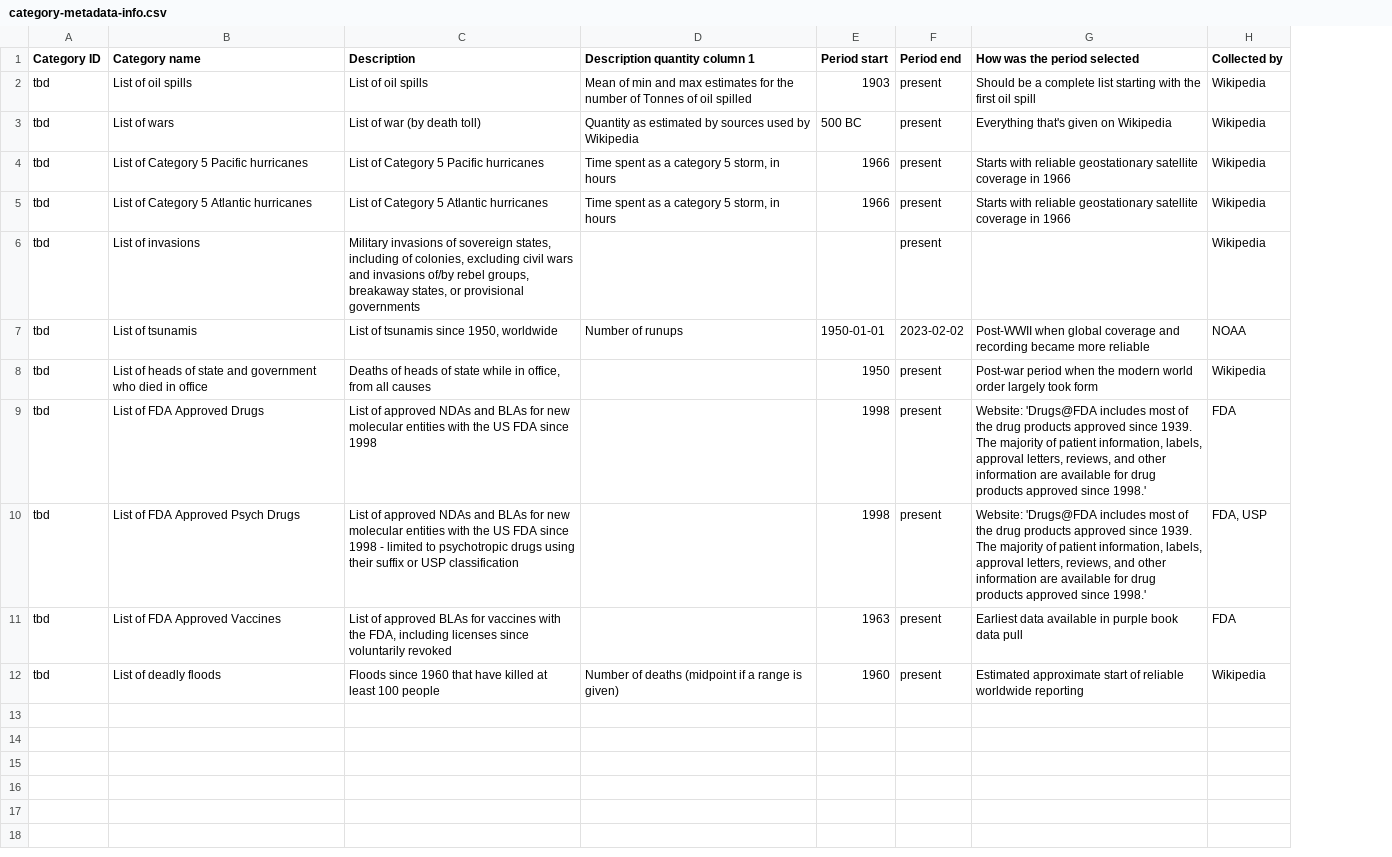
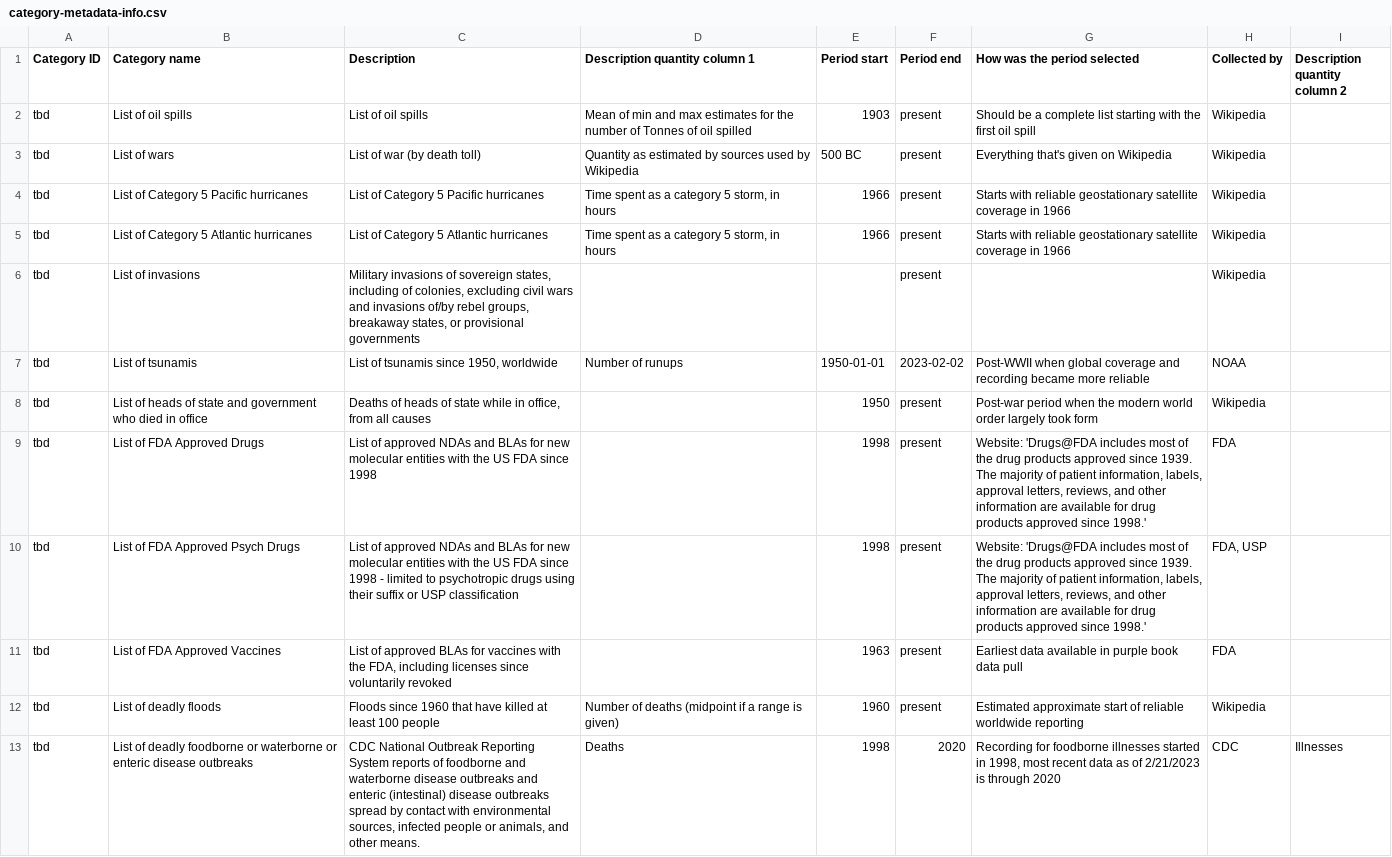
Before and after one commit to gjusticea/wiki-scrape, a CSV file: output/category-metadata-info.csv, drawn as a sheet; the diff names each change by its address in the sheet, - before the commit and + after, or states it on an @@ line.

Commit message:
Deadly foodborne/waterborne/enteric outbreaks
Added script/data/metadata on deadly outbreaks in the US from foodborne, waterborne, and intestinal diseases spread by things like animal contact, using data from CDC

```diff
--- a/output/category-metadata-info.csv
+++ b/output/category-metadata-info.csv
+column I (Description quantity column 2), empty
+row 13: tbd | List of deadly foodborne or waterborne or enteric disease outbreaks | CDC National Outbreak Reporting System reports of foodborne and waterborne disease outbreaks and enteric (intestinal) disease outbreaks spread by contact with environmental sources, infected people or animals, and other means. | Deaths | 1998 | 2020 | Recording for foodborne illnesses started in 1998, most recent data as of 2/21/2023 is through 2020 | CDC | Illnesses
```
Also changed, not shown: 3 other files.
